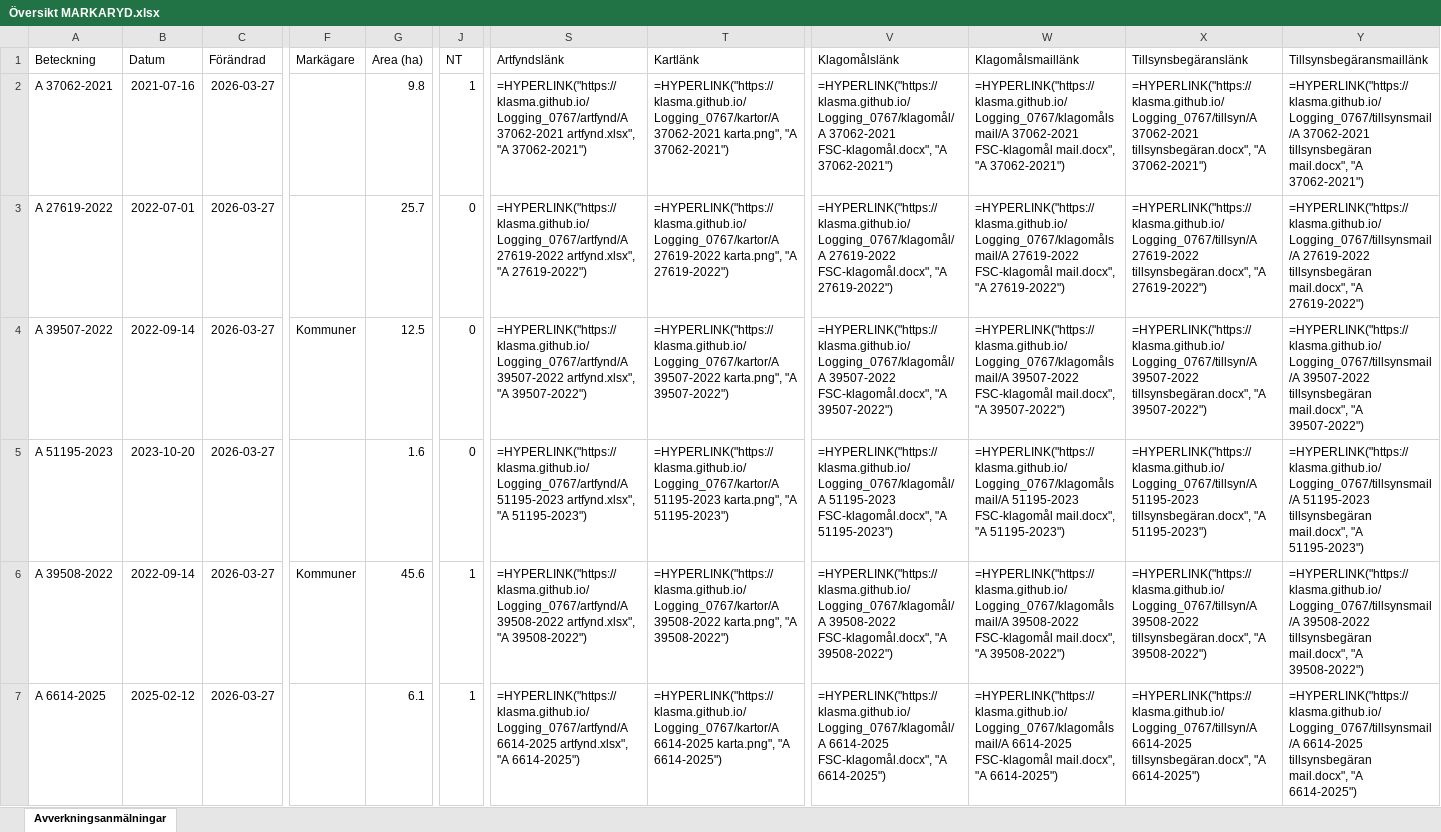
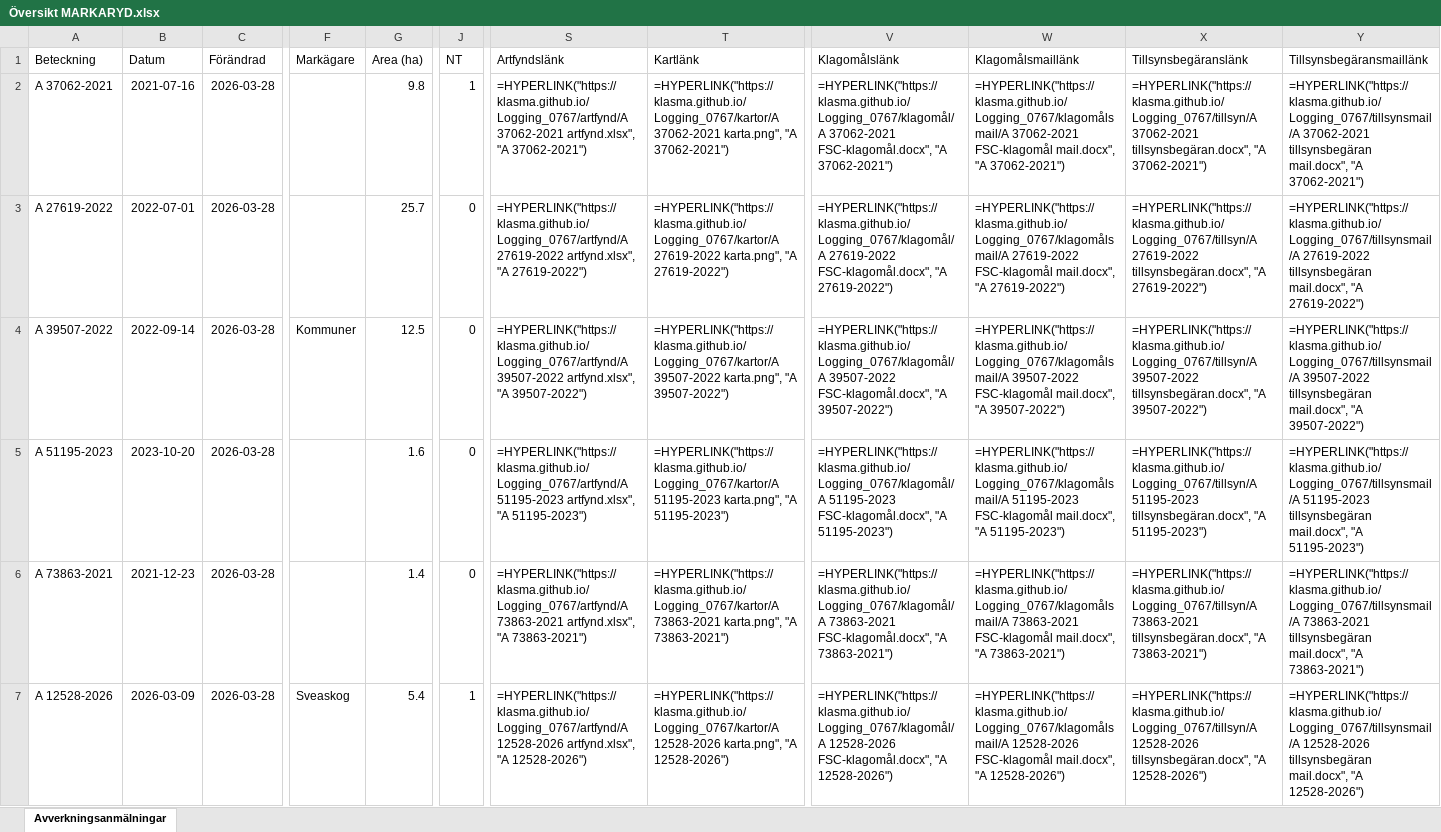
Before and after one commit to klasma/Logging_0767, an Excel workbook: Översikt MARKARYD.xlsx, sheet Avverkningsanmälningar, drawn as a sheet; only a part is shown, gaps mark what is left out; values as stored, in another font and other column widths than the file's, no borders; formulas without a stored value are shown as written; the diff covers the shown part only; the diff names each change by its address in the sheet, - before the commit and + after, or states it on an @@ line.

```diff
--- a/Översikt MARKARYD.xlsx (sheet Avverkningsanmälningar)
+++ b/Översikt MARKARYD.xlsx (sheet Avverkningsanmälningar)
-C2:C7 (Förändrad): 2026-03-27
+C2:C7 (Förändrad): 2026-03-28
-A6 (Beteckning): A 39508-2022
+A6 (Beteckning): A 73863-2021
-B6 (Datum): 2022-09-14
+B6 (Datum): 2021-12-23
-F6 (Markägare): Kommuner
+F6 (Markägare): (empty)
-G6 (Area (ha)): 45.6
+G6 (Area (ha)): 1.4
-J6 (NT): 1
+J6 (NT): 0
-S6 (Artfyndslänk): =HYPERLINK("https://klasma.github.io/Logging_0767/artfynd/A 39508-2022 artfynd.xlsx", "A 39508-2022")
+S6 (Artfyndslänk): =HYPERLINK("https://klasma.github.io/Logging_0767/artfynd/A 73863-2021 artfynd.xlsx", "A 73863-2021")
-T6 (Kartlänk): =HYPERLINK("https://klasma.github.io/Logging_0767/kartor/A 39508-2022 karta.png", "A 39508-2022")
+T6 (Kartlänk): =HYPERLINK("https://klasma.github.io/Logging_0767/kartor/A 73863-2021 karta.png", "A 73863-2021")
-V6 (Klagomålslänk): =HYPERLINK("https://klasma.github.io/Logging_0767/klagomål/A 39508-2022 FSC-klagomål.docx", "A 39508-2022")
+V6 (Klagomålslänk): =HYPERLINK("https://klasma.github.io/Logging_0767/klagomål/A 73863-2021 FSC-klagomål.docx", "A 73863-2021")
-W6 (Klagomålsmaillänk): =HYPERLINK("https://klasma.github.io/Logging_0767/klagomålsmail/A 39508-2022 FSC-klagomål mail.docx", "A 39508-2022")
+W6 (Klagomålsmaillänk): =HYPERLINK("https://klasma.github.io/Logging_0767/klagomålsmail/A 73863-2021 FSC-klagomål mail.docx", "A 73863-2021")
-X6 (Tillsynsbegäranslänk): =HYPERLINK("https://klasma.github.io/Logging_0767/tillsyn/A 39508-2022 tillsynsbegäran.docx", "A 39508-2022")
+X6 (Tillsynsbegäranslänk): =HYPERLINK("https://klasma.github.io/Logging_0767/tillsyn/A 73863-2021 tillsynsbegäran.docx", "A 73863-2021")
-Y6 (Tillsynsbegäransmaillänk): =HYPERLINK("https://klasma.github.io/Logging_0767/tillsynsmail/A 39508-2022 tillsynsbegäran mail.docx", "A 39508-2022")
+Y6 (Tillsynsbegäransmaillänk): =HYPERLINK("https://klasma.github.io/Logging_0767/tillsynsmail/A 73863-2021 tillsynsbegäran mail.docx", "A 73863-2021")
-A7 (Beteckning): A 6614-2025
+A7 (Beteckning): A 12528-2026
-B7 (Datum): 2025-02-12
+B7 (Datum): 2026-03-09
-F7 (Markägare): (empty)
+F7 (Markägare): Sveaskog
-G7 (Area (ha)): 6.1
+G7 (Area (ha)): 5.4
-S7 (Artfyndslänk): =HYPERLINK("https://klasma.github.io/Logging_0767/artfynd/A 6614-2025 artfynd.xlsx", "A 6614-2025")
+S7 (Artfyndslänk): =HYPERLINK("https://klasma.github.io/Logging_0767/artfynd/A 12528-2026 artfynd.xlsx", "A 12528-2026")
-T7 (Kartlänk): =HYPERLINK("https://klasma.github.io/Logging_0767/kartor/A 6614-2025 karta.png", "A 6614-2025")
+T7 (Kartlänk): =HYPERLINK("https://klasma.github.io/Logging_0767/kartor/A 12528-2026 karta.png", "A 12528-2026")
-V7 (Klagomålslänk): =HYPERLINK("https://klasma.github.io/Logging_0767/klagomål/A 6614-2025 FSC-klagomål.docx", "A 6614-2025")
+V7 (Klagomålslänk): =HYPERLINK("https://klasma.github.io/Logging_0767/klagomål/A 12528-2026 FSC-klagomål.docx", "A 12528-2026")
-W7 (Klagomålsmaillänk): =HYPERLINK("https://klasma.github.io/Logging_0767/klagomålsmail/A 6614-2025 FSC-klagomål mail.docx", "A 6614-2025")
+W7 (Klagomålsmaillänk): =HYPERLINK("https://klasma.github.io/Logging_0767/klagomålsmail/A 12528-2026 FSC-klagomål mail.docx", "A 12528-2026")
-X7 (Tillsynsbegäranslänk): =HYPERLINK("https://klasma.github.io/Logging_0767/tillsyn/A 6614-2025 tillsynsbegäran.docx", "A 6614-2025")
+X7 (Tillsynsbegäranslänk): =HYPERLINK("https://klasma.github.io/Logging_0767/tillsyn/A 12528-2026 tillsynsbegäran.docx", "A 12528-2026")
-Y7 (Tillsynsbegäransmaillänk): =HYPERLINK("https://klasma.github.io/Logging_0767/tillsynsmail/A 6614-2025 tillsynsbegäran mail.docx", "A 6614-2025")
+Y7 (Tillsynsbegäransmaillänk): =HYPERLINK("https://klasma.github.io/Logging_0767/tillsynsmail/A 12528-2026 tillsynsbegäran mail.docx", "A 12528-2026")
```
Also changed, not shown: 1826 edited cells elsewhere in this sheet, artfynd/A 12528-2026 artfynd.xlsx, artfynd/A 27619-2022 artfynd.xlsx, 45 other files.
